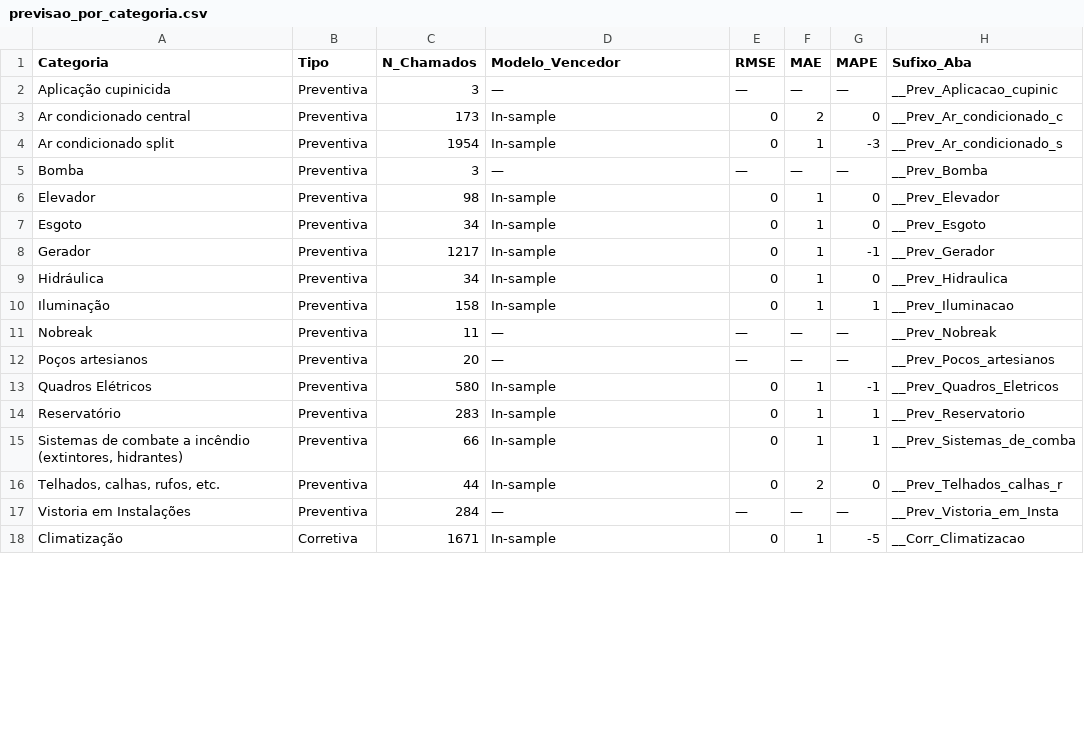
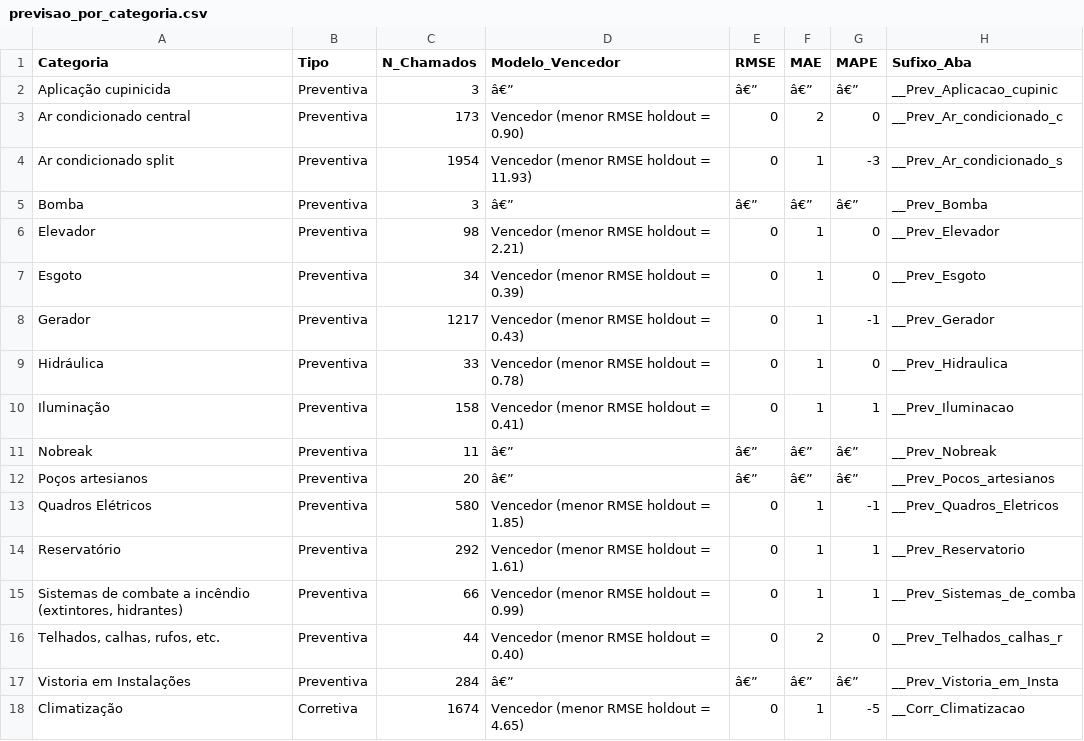
Before and after one commit to adinailson88/malha-previsao-chamados, a CSV file: dados_csv/previsao_por_categoria.csv, drawn as a sheet; only a part is shown; the diff covers the shown part only.

```diff
--- a/dados_csv/previsao_por_categoria.csv
+++ b/dados_csv/previsao_por_categoria.csv
@@ -1,18 +1,18 @@
 Categoria,Tipo,N_Chamados,Modelo_Vencedor,RMSE,MAE,MAPE,Sufixo_Aba
-Aplicação cupinicida,Preventiva,3,—,—,—,—,__Prev_Aplicacao_cupinic
-Ar condicionado central,Preventiva,173,In-sample,0,2,0,__Prev_Ar_condicionado_c
-Ar condicionado split,Preventiva,1954,In-sample,0,1,-3,__Prev_Ar_condicionado_s
-Bomba,Preventiva,3,—,—,—,—,__Prev_Bomba
-Elevador,Preventiva,98,In-sample,0,1,0,__Prev_Elevador
-Esgoto,Preventiva,34,In-sample,0,1,0,__Prev_Esgoto
-Gerador,Preventiva,1217,In-sample,0,1,-1,__Prev_Gerador
-Hidráulica,Preventiva,34,In-sample,0,1,0,__Prev_Hidraulica
-Iluminação,Preventiva,158,In-sample,0,1,1,__Prev_Iluminacao
-Nobreak,Preventiva,11,—,—,—,—,__Prev_Nobreak
-Poços artesianos,Preventiva,20,—,—,—,—,__Prev_Pocos_artesianos
-Quadros Elétricos,Preventiva,580,In-sample,0,1,-1,__Prev_Quadros_Eletricos
-Reservatório,Preventiva,283,In-sample,0,1,1,__Prev_Reservatorio
-"Sistemas de combate a incêndio (extintores, hidrantes)",Preventiva,66,In-sample,0,1,1,__Prev_Sistemas_de_comba
-"Telhados, calhas, rufos, etc.",Preventiva,44,In-sample,0,2,0,__Prev_Telhados_calhas_r
-Vistoria em Instalações,Preventiva,284,—,—,—,—,__Prev_Vistoria_em_Insta
-Climatização,Corretiva,1671,In-sample,0,1,-5,__Corr_Climatizacao
+Aplicação cupinicida,Preventiva,3,â€”,â€”,â€”,â€”,__Prev_Aplicacao_cupinic
+Ar condicionado central,Preventiva,173,Vencedor (menor RMSE holdout = 0.90),0,2,0,__Prev_Ar_condicionado_c
+Ar condicionado split,Preventiva,1954,Vencedor (menor RMSE holdout = 11.93),0,1,-3,__Prev_Ar_condicionado_s
+Bomba,Preventiva,3,â€”,â€”,â€”,â€”,__Prev_Bomba
+Elevador,Preventiva,98,Vencedor (menor RMSE holdout = 2.21),0,1,0,__Prev_Elevador
+Esgoto,Preventiva,34,Vencedor (menor RMSE holdout = 0.39),0,1,0,__Prev_Esgoto
+Gerador,Preventiva,1217,Vencedor (menor RMSE holdout = 0.43),0,1,-1,__Prev_Gerador
+Hidráulica,Preventiva,33,Vencedor (menor RMSE holdout = 0.78),0,1,0,__Prev_Hidraulica
+Iluminação,Preventiva,158,Vencedor (menor RMSE holdout = 0.41),0,1,1,__Prev_Iluminacao
+Nobreak,Preventiva,11,â€”,â€”,â€”,â€”,__Prev_Nobreak
+Poços artesianos,Preventiva,20,â€”,â€”,â€”,â€”,__Prev_Pocos_artesianos
+Quadros Elétricos,Preventiva,580,Vencedor (menor RMSE holdout = 1.85),0,1,-1,__Prev_Quadros_Eletricos
+Reservatório,Preventiva,292,Vencedor (menor RMSE holdout = 1.61),0,1,1,__Prev_Reservatorio
+"Sistemas de combate a incêndio (extintores, hidrantes)",Preventiva,66,Vencedor (menor RMSE holdout = 0.99),0,1,1,__Prev_Sistemas_de_comba
+"Telhados, calhas, rufos, etc.",Preventiva,44,Vencedor (menor RMSE holdout = 0.40),0,2,0,__Prev_Telhados_calhas_r
+Vistoria em Instalações,Preventiva,284,â€”,â€”,â€”,â€”,__Prev_Vistoria_em_Insta
+Climatização,Corretiva,1674,Vencedor (menor RMSE holdout = 4.65),0,1,-5,__Corr_Climatizacao
```
Also changed, not shown: 4 added rows and 32 edited cells elsewhere in this file, dados_csv/filtros_disponiveis.csv, dados_csv/previsao_crps_multicriterio.csv, 20 other files.
